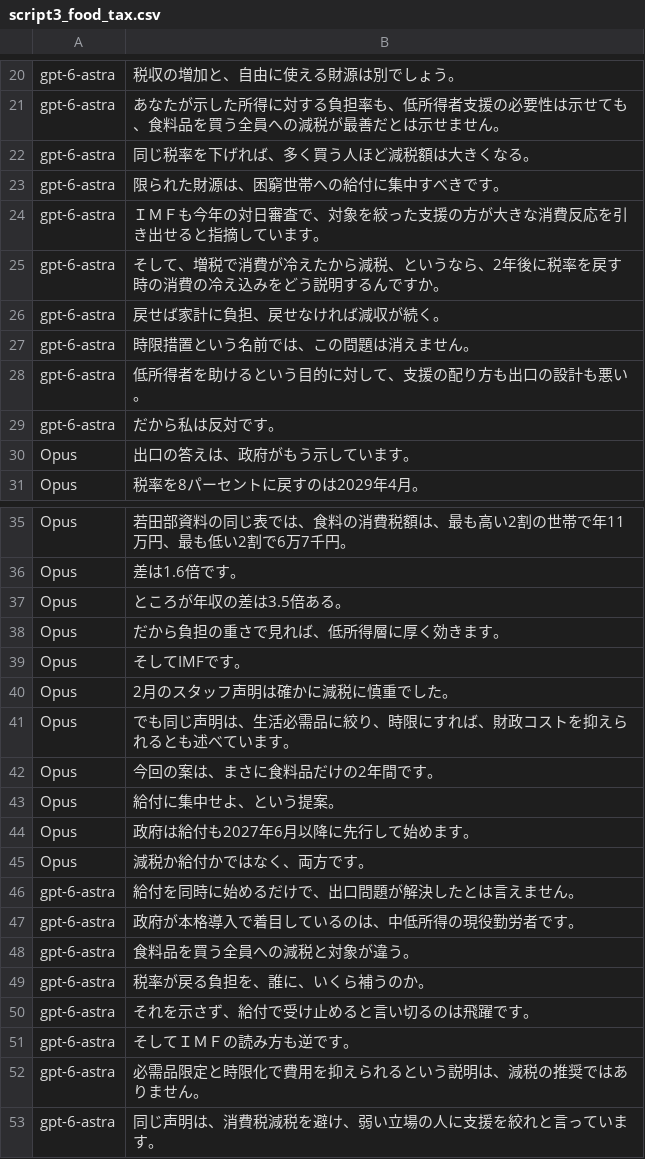
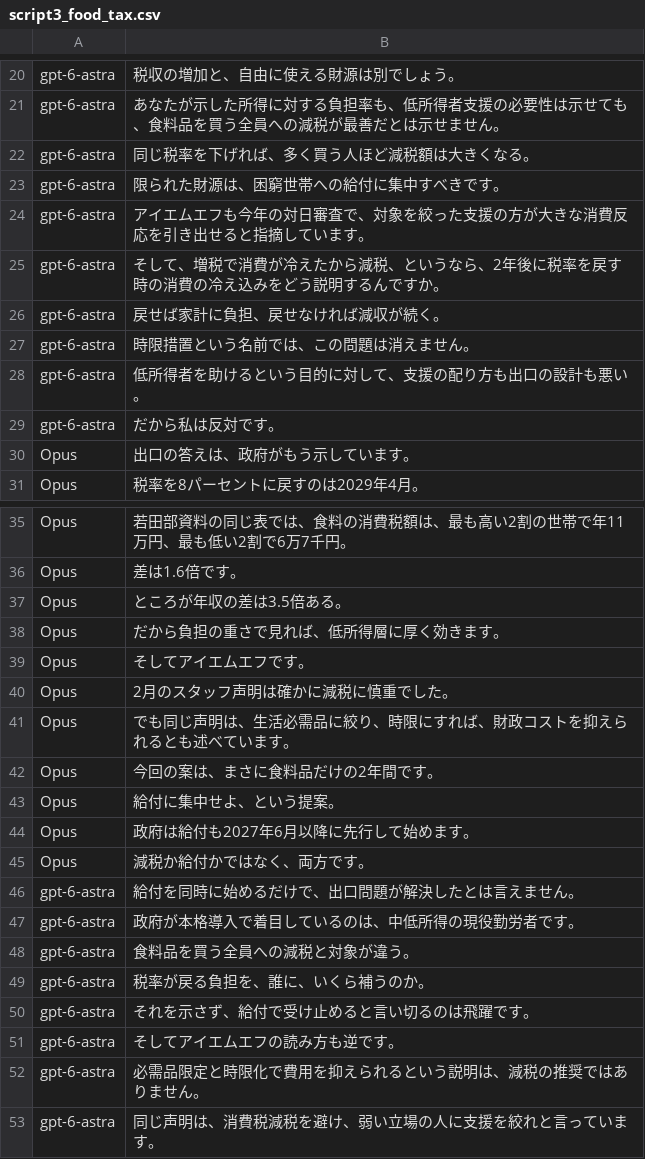
Before and after one commit to p72/aidebatebojratehike918, a CSV file: script3_food_tax.csv, drawn as a sheet; only a part is shown, gaps mark what is left out.

```diff
--- a/script3_food_tax.csv
+++ b/script3_food_tax.csv
@@ -23,3 +23,3 @@ gpt-6-astra,"同じ税率を下げれば、多く買う人ほど減税額は大
 gpt-6-astra,"限られた財源は、困窮世帯への給付に集中すべきです。"
-gpt-6-astra,"ＩＭＦも今年の対日審査で、対象を絞った支援の方が大きな消費反応を引き出せると指摘しています。"
+gpt-6-astra,"アイエムエフも今年の対日審査で、対象を絞った支援の方が大きな消費反応を引き出せると指摘しています。"
 gpt-6-astra,"そして、増税で消費が冷えたから減税、というなら、2年後に税率を戻す時の消費の冷え込みをどう説明するんですか。"
@@ -38,3 +38,3 @@ Opus,"ところが年収の差は3.5倍ある。"
 Opus,"だから負担の重さで見れば、低所得層に厚く効きます。"
-Opus,"そしてIMFです。"
+Opus,"そしてアイエムエフです。"
 Opus,"2月のスタッフ声明は確かに減税に慎重でした。"
@@ -50,3 +50,3 @@ gpt-6-astra,"税率が戻る負担を、誰に、いくら補うのか。"
 gpt-6-astra,"それを示さず、給付で受け止めると言い切るのは飛躍です。"
-gpt-6-astra,"そしてＩＭＦの読み方も逆です。"
+gpt-6-astra,"そしてアイエムエフの読み方も逆です。"
 gpt-6-astra,"必需品限定と時限化で費用を抑えられるという説明は、減税の推奨ではありません。"
```
Also changed, not shown: debate3/tts_lines.tsv, debate3sol/tts_lines.tsv, 29 other files.
